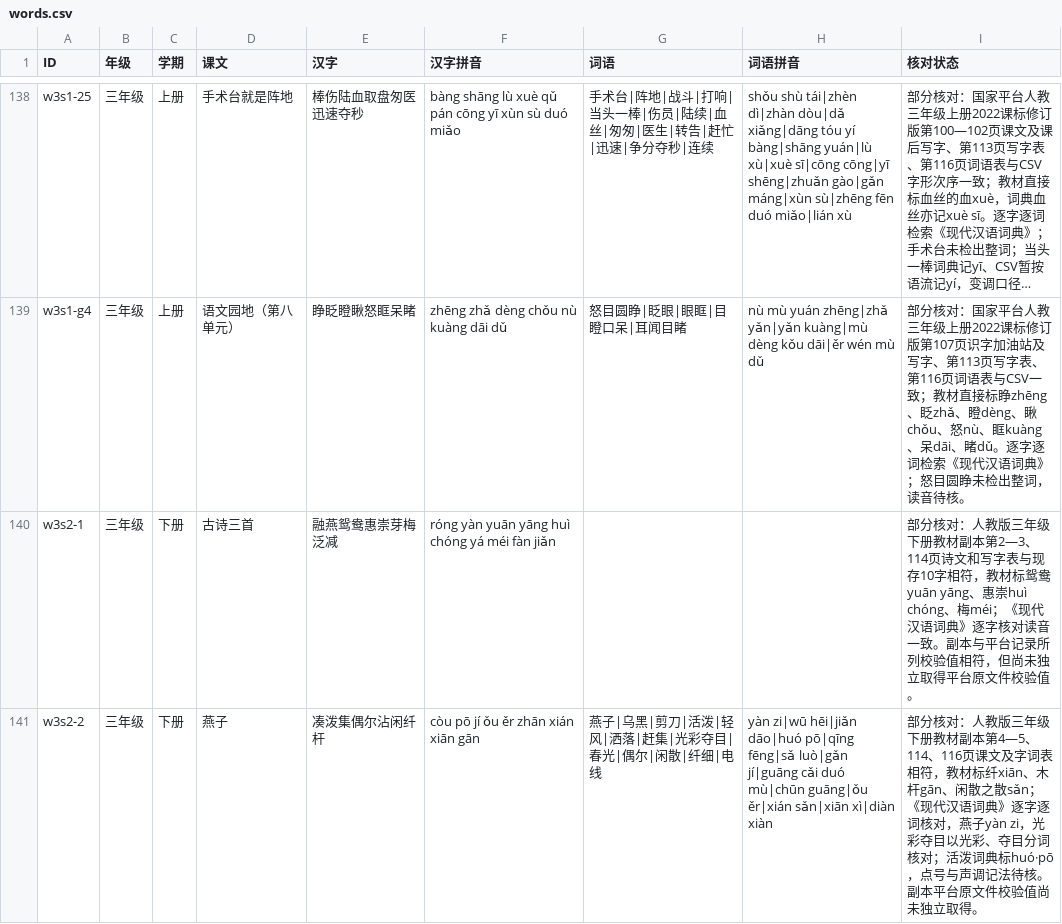
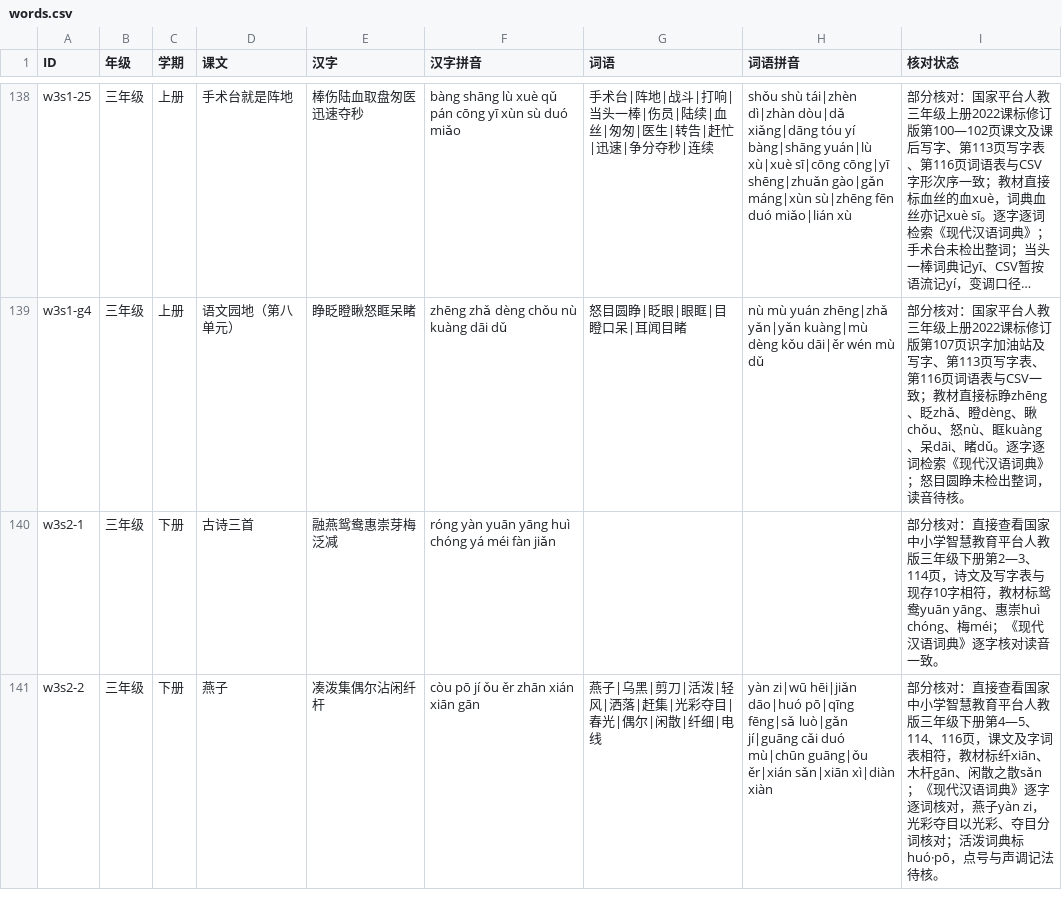
Before and after one commit to meta-learning-lab/rijiyuelei, a CSV file: dist/words.csv, drawn as a sheet; only a part is shown, gaps mark what is left out; long unchanged cells end in …; the diff covers the shown part only; the diff names each change by its address in the sheet, - before the commit and + after, or states it on an @@ line.

```diff
--- a/dist/words.csv
+++ b/dist/words.csv
-I140 (核对状态): …分核对：人教版三年级下册教材副本第2—3、114页诗文和写字表与现存10字相符，教材标鸳鸯yuān yāng、惠崇huì chóng、梅méi；《现代汉语词典》逐字核对读音一致。副本与平台记录所列校验值相符，但尚未独立取得平台原文件校验值。
+I140 (核对状态): …分核对：直接查看国家中小学智慧教育平台人教版三年级下册第2—3、114页，诗文及写字表与现存10字相符，教材标鸳鸯yuān yāng、惠崇huì chóng、梅méi；《现代汉语词典》逐字核对读音一致。
-I141 (核对状态): …分核对：人教版三年级下册教材副本第4—5、114、116页课文及字词表相符，教材标纤xiān、木杆gān、闲散之散sǎn；《现代汉语词典》逐字逐词核对，燕子yàn zi，光彩夺目以光彩、夺目分词核对；活泼词典标huó·pō，点号与声调记法待核。副本平台原文件校验值尚未独立取得。
+I141 (核对状态): …分核对：直接查看国家中小学智慧教育平台人教版三年级下册第4—5、114、116页，课文及字词表相符，教材标纤xiān、木杆gān、闲散之散sǎn；《现代汉语词典》逐字逐词核对，燕子yàn zi，光彩夺目以光彩、夺目分词核对；活泼词典标huó·pō，点号与声调记法待核。
```
Also changed, not shown: 1 edited cell elsewhere in this file, dist/poems.csv.
